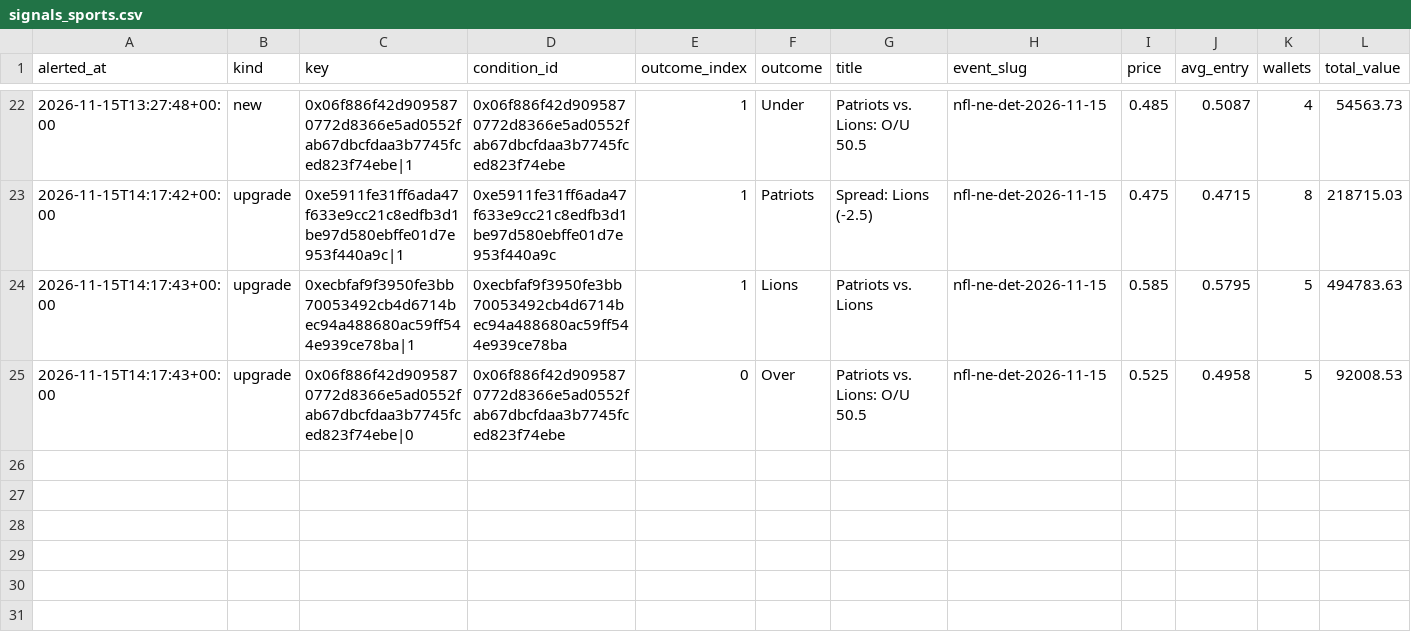
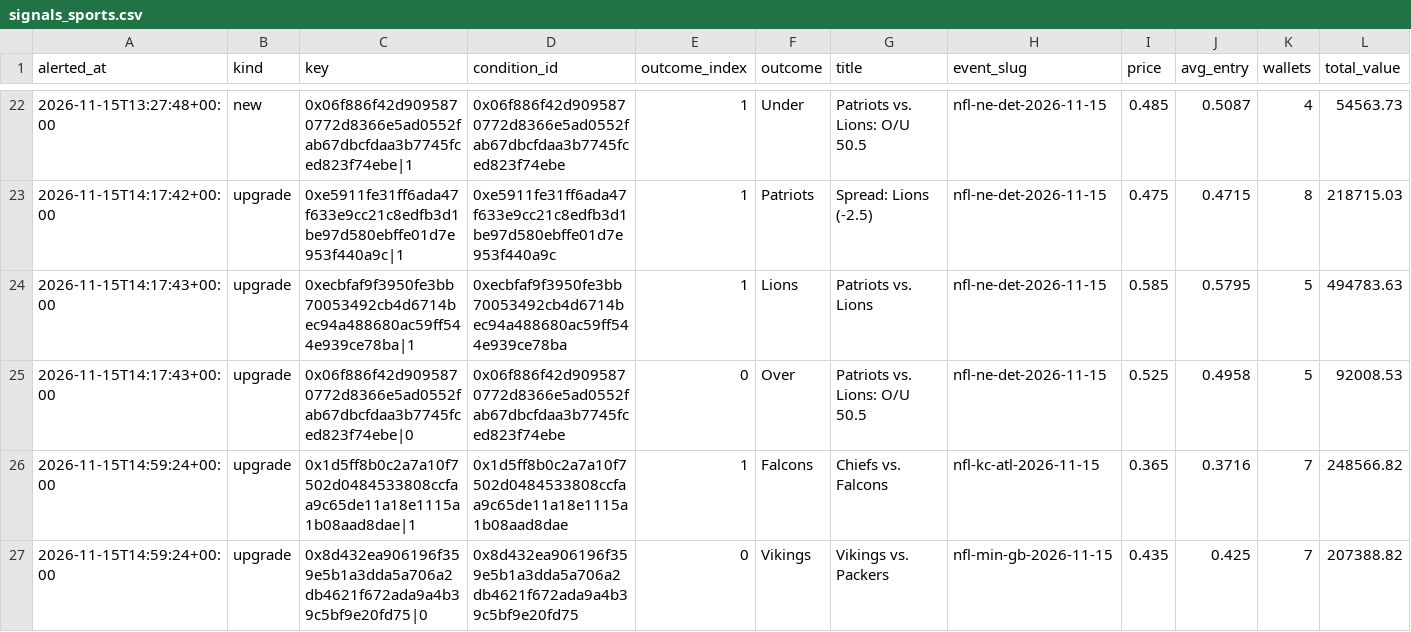
Before and after one commit to hunterscottsmith2-ctrl/polytail, a CSV file: signals_sports.csv, drawn as a sheet; only a part is shown, gaps mark what is left out; rows hold the shown columns only; the diff names each change by its address in the sheet, - before the commit and + after, or states it on an @@ line.

Commit message:
Update sports alert state

```diff
--- a/signals_sports.csv
+++ b/signals_sports.csv
+row 26: 2026-11-15T14:59:24+00:00 | upgrade | 0x1d5ff8b0c2a7a10f7502d0484533808ccfaa9c65de11a18e1115a1b08aad8dae|1 | 0x1d5ff8b0c2a7a10f7502d0484533808ccfaa9c65de11a18e1115a1b08aad8dae | 1 | Falcons | Chiefs vs. Falcons | nfl-kc-atl-2026-11-15 | 0.365 | 0.3716 | 7 | 248566.82
+row 27: 2026-11-15T14:59:24+00:00 | upgrade | 0x8d432ea906196f359e5b1a3dda5a706a2db4621f672ada9a4b39c5bf9e20fd75|0 | 0x8d432ea906196f359e5b1a3dda5a706a2db4621f672ada9a4b39c5bf9e20fd75 | 0 | Vikings | Vikings vs. Packers | nfl-min-gb-2026-11-15 | 0.435 | 0.425 | 7 | 207388.82
```
Also changed, not shown: 1 other file.
